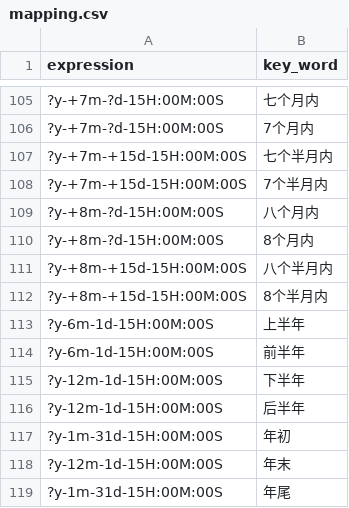
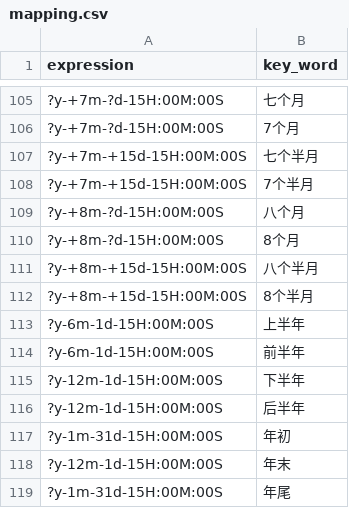
Before and after one commit to TSLNIHAOGIT/Chatbot1.0_ss, a CSV file: MLModel/code/TimePattern/mapping.csv, drawn as a sheet; only a part is shown, gaps mark what is left out; the diff covers the shown part only.

```diff
--- a/MLModel/code/TimePattern/mapping.csv
+++ b/MLModel/code/TimePattern/mapping.csv
@@ -105,9 +105,9 @@ expression,key_word
-?y-+7m-?d-15H:00M:00S,七个月内
-?y-+7m-?d-15H:00M:00S,7个月内
-?y-+7m-+15d-15H:00M:00S,七个半月内
-?y-+7m-+15d-15H:00M:00S,7个半月内
-?y-+8m-?d-15H:00M:00S,八个月内
-?y-+8m-?d-15H:00M:00S,8个月内
-?y-+8m-+15d-15H:00M:00S,八个半月内
-?y-+8m-+15d-15H:00M:00S,8个半月内
+?y-+7m-?d-15H:00M:00S,七个月
+?y-+7m-?d-15H:00M:00S,7个月
+?y-+7m-+15d-15H:00M:00S,七个半月
+?y-+7m-+15d-15H:00M:00S,7个半月
+?y-+8m-?d-15H:00M:00S,八个月
+?y-+8m-?d-15H:00M:00S,8个月
+?y-+8m-+15d-15H:00M:00S,八个半月
+?y-+8m-+15d-15H:00M:00S,8个半月
 ?y-6m-1d-15H:00M:00S,上半年
```
Also changed, not shown: 27 edited cells elsewhere in this file, 7 other files.
